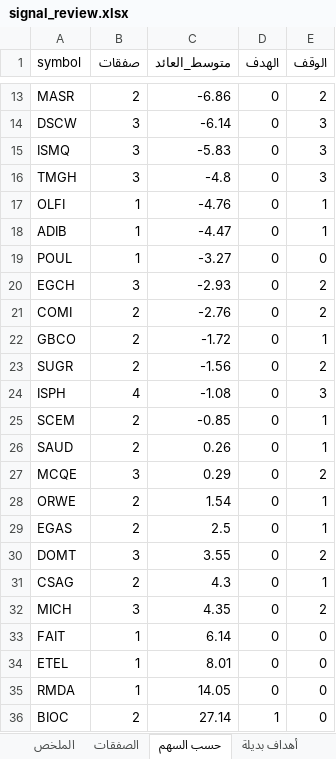
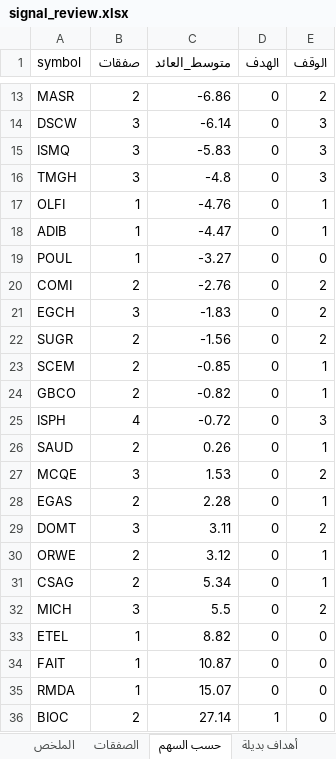
Before and after one commit to muhammadkamel900-bit/egx-data, an Excel workbook: data/signal_review.xlsx, sheet حسب السهم, drawn as a sheet; only a part is shown, gaps mark what is left out; values as stored, in another font and other column widths than the file's, no borders; removed rows and columns are numbered as before the commit, all else as after; the diff names each change by its address in the sheet, - before the commit and + after, or states it on an @@ line.

```diff
--- a/data/signal_review.xlsx (sheet حسب السهم)
+++ b/data/signal_review.xlsx (sheet حسب السهم)
-row 20: EGCH | 3 | -2.93 | 0 | 2
-row 22: GBCO | 2 | -1.72 | 0 | 1
+row 21: EGCH | 3 | -1.83 | 0 | 2
-row 24: ISPH | 4 | -1.08 | 0 | 3
+row 24: GBCO | 2 | -0.82 | 0 | 1
+row 25: ISPH | 4 | -0.72 | 0 | 3
-C27 (متوسط_العائد): 0.29
+C27 (متوسط_العائد): 1.53
-row 28: ORWE | 2 | 1.54 | 0 | 1
-C28 (متوسط_العائد): 2.5
+C28 (متوسط_العائد): 2.28
-C29 (متوسط_العائد): 3.55
+C29 (متوسط_العائد): 3.11
+row 30: ORWE | 2 | 3.12 | 0 | 1
-C31 (متوسط_العائد): 4.3
+C31 (متوسط_العائد): 5.34
-C32 (متوسط_العائد): 4.35
+C32 (متوسط_العائد): 5.5
-row 33: FAIT | 1 | 6.14 | 0 | 0
-C33 (متوسط_العائد): 8.01
+C33 (متوسط_العائد): 8.82
+row 34: FAIT | 1 | 10.87 | 0 | 0
-C35 (متوسط_العائد): 14.05
+C35 (متوسط_العائد): 15.07
```
Also changed, not shown: sheet الصفقات, sheet أهداف بديلة, sheet الملخص.
